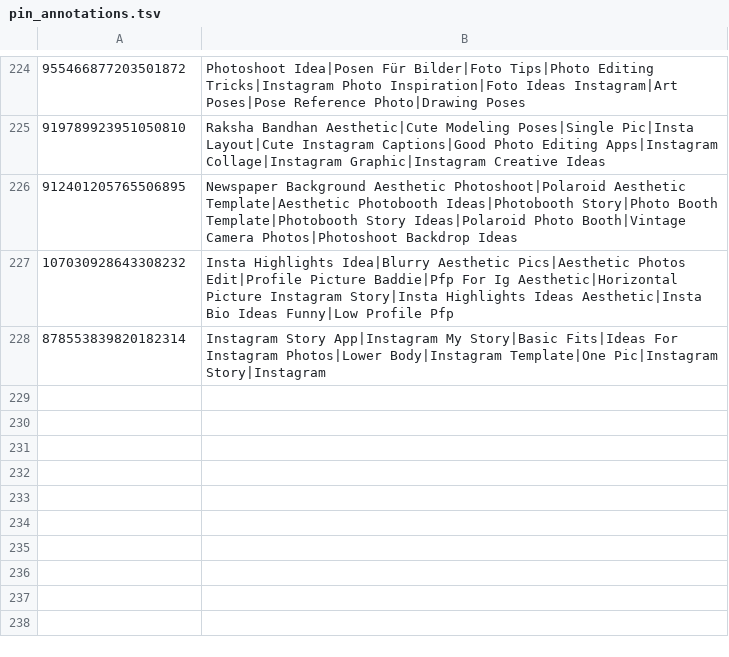
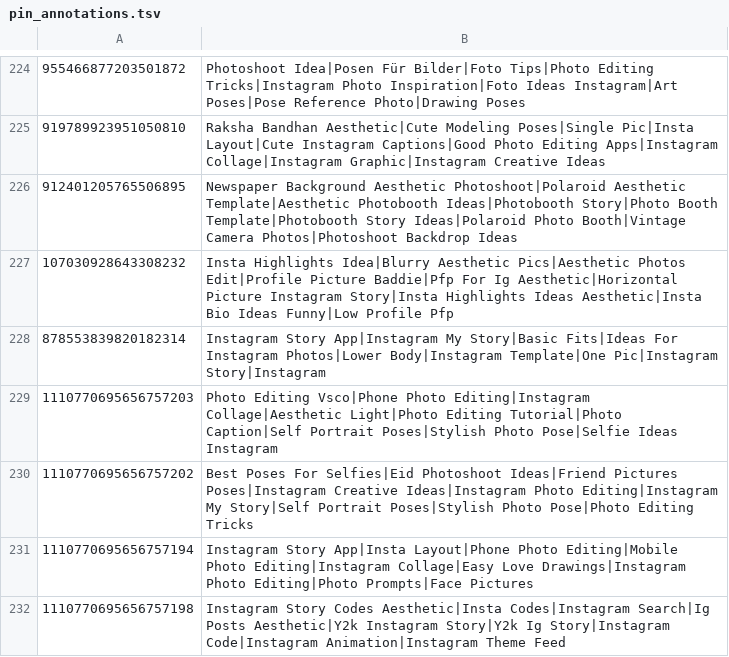
Before and after one commit to divyanshu-patil/tasteframe, a TSV file: design-refs/pinterest/pin_annotations.tsv, drawn as a sheet; only a part is shown, gaps mark what is left out; the diff names each change by its address in the sheet, - before the commit and + after, or states it on an @@ line.

Commit message:
Signed in: the current Story (photos, analysis, edits, step) is kept in this browser's IndexedDB and restored after a refresh; cleared on start over, new photos or sign-out. Pinterest labels for the 4 new reference pins

```diff
--- a/design-refs/pinterest/pin_annotations.tsv
+++ b/design-refs/pinterest/pin_annotations.tsv
+row 229: 1110770695656757203 | Photo Editing Vsco|Phone Photo Editing|Instagram Collage|Aesthetic Light|Photo Editing Tutorial|Photo Caption|Self Portrait Poses|Stylish Photo Pose|Selfie Ideas Instagram
+row 230: 1110770695656757202 | Best Poses For Selfies|Eid Photoshoot Ideas|Friend Pictures Poses|Instagram Creative Ideas|Instagram Photo Editing|Instagram My Story|Self Portrait Poses|Stylish Photo Pose|Photo Editing Tricks
+row 231: 1110770695656757194 | Instagram Story App|Insta Layout|Phone Photo Editing|Mobile Photo Editing|Instagram Collage|Easy Love Drawings|Instagram Photo Editing|Photo Prompts|Face Pictures
+row 232: 1110770695656757198 | Instagram Story Codes Aesthetic|Insta Codes|Instagram Search|Ig Posts Aesthetic|Y2k Instagram Story|Y2k Ig Story|Instagram Code|Instagram Animation|Instagram Theme Feed
```
Also changed, not shown: 2 other files.
